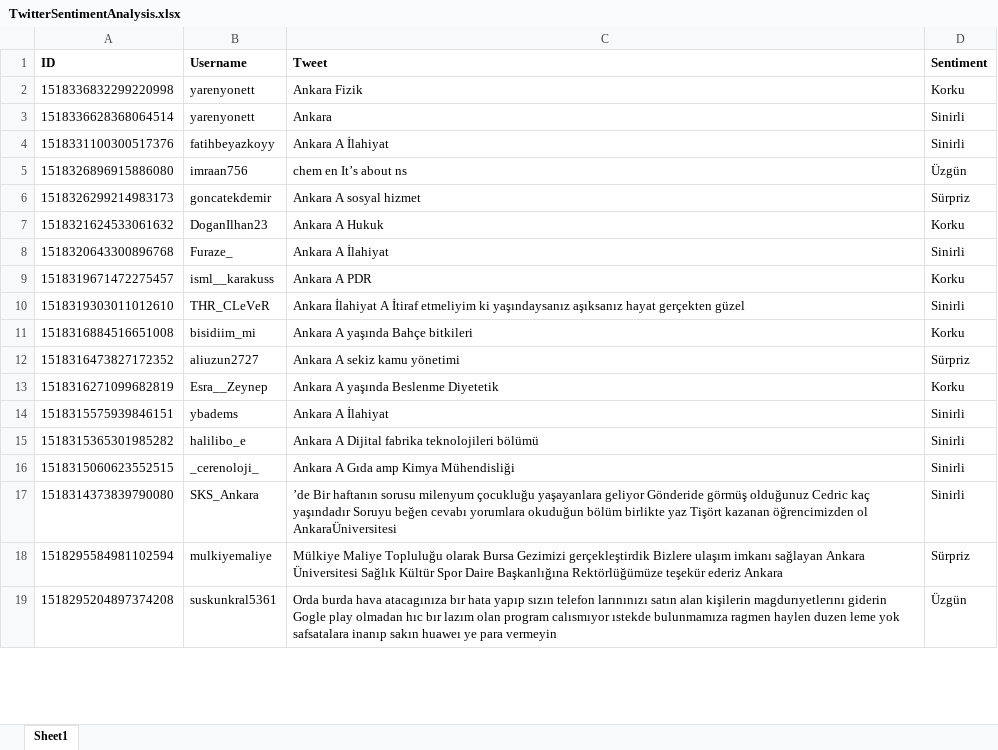
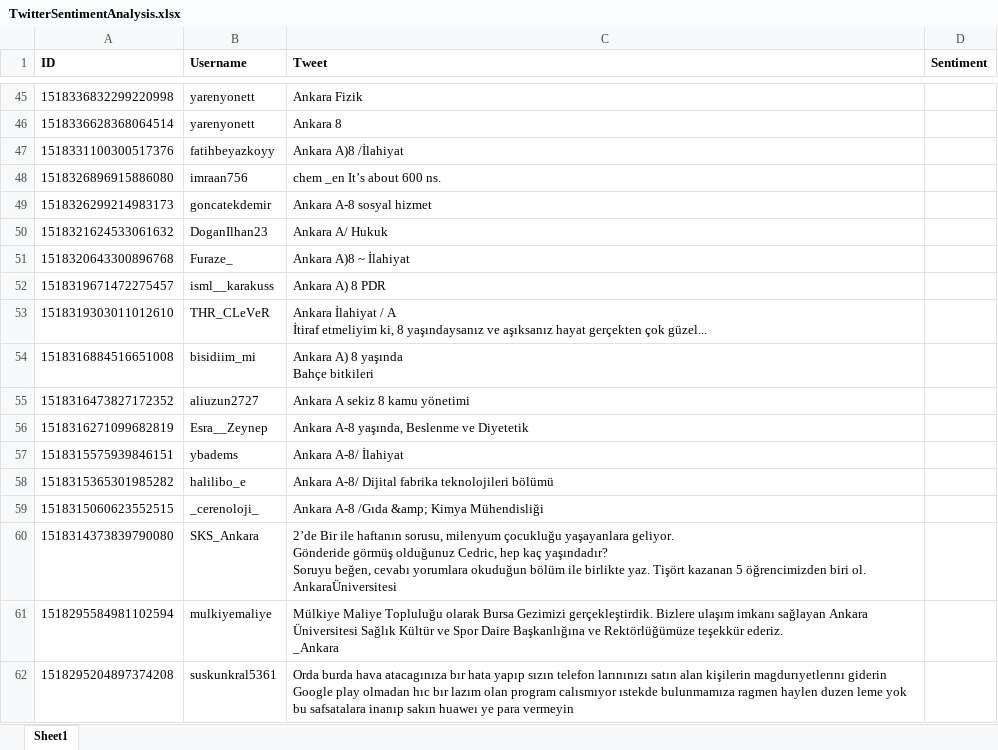
Before and after one commit to MehmeTTEmre/Sentiment-Analysis-on-Social-Media, an Excel workbook: data/TwitterSentimentAnalysis.xlsx, sheet Sheet1, drawn as a sheet; only a part is shown, gaps mark what is left out; values as stored, in another font and other column widths than the file's, no borders; addresses are those after the commit; ↵ is a line break in a cell; the diff covers the shown part only; the diff names each change by its address in the sheet, - before the commit and + after, or states it on an @@ line.

```diff
--- a/data/TwitterSentimentAnalysis.xlsx (sheet Sheet1)
+++ b/data/TwitterSentimentAnalysis.xlsx (sheet Sheet1)
-D45 (Sentiment): Korku
+D45 (Sentiment): (empty)
-C46 (Tweet): Ankara
+C46 (Tweet): Ankara 8
-D46:D47 (Sentiment): Sinirli
+D46:D47 (Sentiment): (empty)
-C47 (Tweet): Ankara A İlahiyat
+C47 (Tweet): Ankara A)8 /İlahiyat
-C48 (Tweet): chem en It’s about ns
+C48 (Tweet): chem _en It’s about 600 ns.
-D48 (Sentiment): Üzgün
+D48 (Sentiment): (empty)
-C49 (Tweet): Ankara A sosyal hizmet
+C49 (Tweet): Ankara A-8 sosyal hizmet
-D49 (Sentiment): Sürpriz
+D49 (Sentiment): (empty)
-C50 (Tweet): Ankara A Hukuk
+C50 (Tweet): Ankara A/ Hukuk
-D50 (Sentiment): Korku
+D50 (Sentiment): (empty)
-C51 (Tweet): Ankara A İlahiyat
+C51 (Tweet): Ankara A)8 ~ İlahiyat
-D51 (Sentiment): Sinirli
+D51 (Sentiment): (empty)
-C52 (Tweet): Ankara A PDR
+C52 (Tweet): Ankara A) 8 PDR
-D52 (Sentiment): Korku
+D52 (Sentiment): (empty)
-C53 (Tweet): Ankara İlahiyat A İtiraf etmeliyim ki yaşındaysanız aşıksanız hayat gerçekten güzel
+C53 (Tweet): Ankara İlahiyat / A ↵ İtiraf etmeliyim ki, 8 yaşındaysanız ve aşıksanız hayat gerçekten çok güzel...
-D53 (Sentiment): Sinirli
+D53 (Sentiment): (empty)
-C54 (Tweet): Ankara A yaşında Bahçe bitkileri
+C54 (Tweet): Ankara A) 8 yaşında ↵ Bahçe bitkileri
-D54 (Sentiment): Korku
+D54 (Sentiment): (empty)
-C55 (Tweet): Ankara A sekiz kamu yönetimi
+C55 (Tweet): Ankara A sekiz 8 kamu yönetimi
-D55 (Sentiment): Sürpriz
+D55 (Sentiment): (empty)
-C56 (Tweet): Ankara A yaşında Beslenme Diyetetik
+C56 (Tweet): Ankara A-8 yaşında, Beslenme ve Diyetetik
-D56 (Sentiment): Korku
+D56 (Sentiment): (empty)
-C57 (Tweet): Ankara A İlahiyat
+C57 (Tweet): Ankara A-8/ İlahiyat
-D57:D60 (Sentiment): Sinirli
+D57:D60 (Sentiment): (empty)
-C58 (Tweet): Ankara A Dijital fabrika…
+C58 (Tweet): Ankara A-8/ Dijital fabrika…
-C59 (Tweet): Ankara A Gıda amp Kimya Mühendisliği
+C59 (Tweet): Ankara A-8 /Gıda &amp; Kimya Mühendisliği
-C60 (Tweet): ’de Bir haftanın sorusu milenyum çocukluğu yaşayanlara geliyor Gönderide görmüş olduğunuz Cedric kaç yaşındadır Soruyu beğen cevabı yorumlara okuduğun bölüm birlikte yaz Tişört kazanan öğrencimizden ol AnkaraÜniversitesi
+C60 (Tweet): 2’de Bir ile haftanın sorusu, milenyum çocukluğu yaşayanlara geliyor. ↵ Gönderide görmüş olduğunuz Cedric, hep kaç yaşındadır? ↵ Soruyu beğen, cevabı yorumlara okuduğun bölüm ile birlikte yaz. Tişört kazanan 5 öğrencimizden biri ol. ↵ AnkaraÜniversitesi
-C61 (Tweet): …Bursa Gezimizi gerçekleştirdik Bizlere ulaşım imkanı sağlayan Ankara Üniversitesi Sağlık Kültür Spor Daire Başkanlığına Rektörlüğümüze teşekür ederiz Ankara
+C61 (Tweet): …Bursa Gezimizi gerçekleştirdik. Bizlere ulaşım imkanı sağlayan Ankara Üniversitesi Sağlık Kültür ve Spor Daire Başkanlığına ve Rektörlüğümüze teşekkür ederiz. ↵ _Ankara
-D61 (Sentiment): Sürpriz
+D61 (Sentiment): (empty)
-C62 (Tweet): …magdurıyetlerını giderin Gogle play olmadan hıc bır lazım olan program calısmıyor ıstekde bulunmamıza ragmen haylen duzen leme yok safsatalara inanıp…
+C62 (Tweet): …magdurıyetlerını giderin Google play olmadan hıc bır lazım olan program calısmıyor ıstekde bulunmamıza ragmen haylen duzen leme yok bu safsatalara inanıp…
-D62 (Sentiment): Üzgün
+D62 (Sentiment): (empty)
```
Also changed, not shown: 43 added rows, 124 removed rows and 78 edited cells elsewhere in this sheet, 21 other files.
